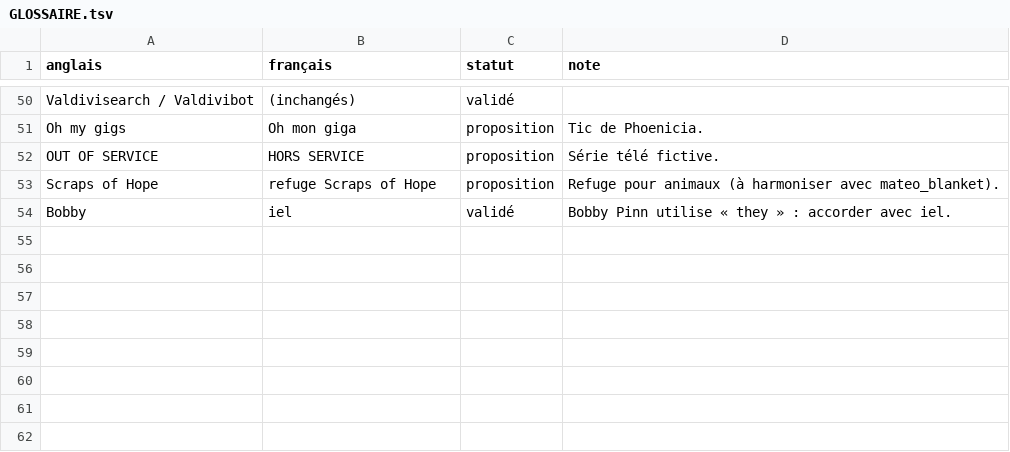
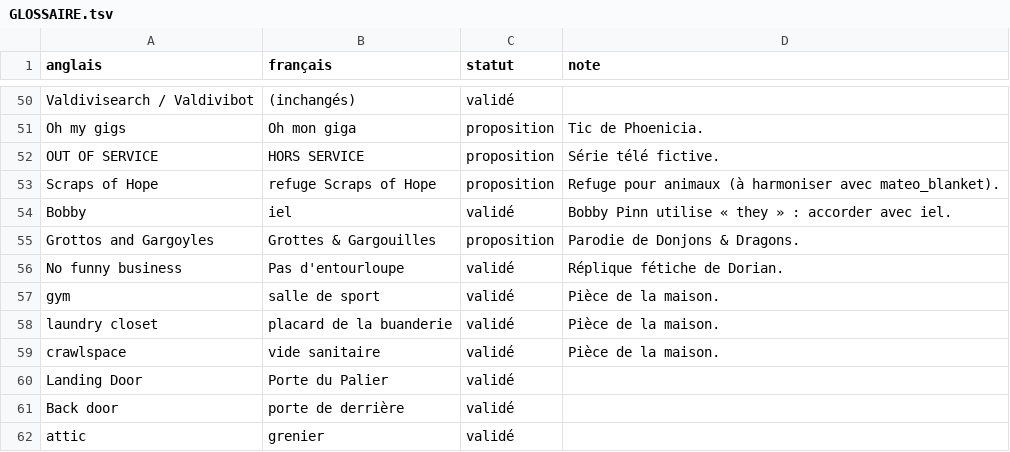
Before and after one commit to McS0upape/DateEverything-FR-Traduction, a TSV file: translation/GLOSSAIRE.tsv, drawn as a sheet; only a part is shown, gaps mark what is left out.

```diff
--- a/translation/GLOSSAIRE.tsv
+++ b/translation/GLOSSAIRE.tsv
@@ -54 +54,9 @@ Scraps of Hope	refuge Scraps of Hope	proposition	Refuge pour animaux (à harmoni
 Bobby	iel	validé	Bobby Pinn utilise « they » : accorder avec iel.
+Grottos and Gargoyles	Grottes & Gargouilles	proposition	Parodie de Donjons & Dragons.
+No funny business	Pas d'entourloupe	validé	Réplique fétiche de Dorian.
+gym	salle de sport	validé	Pièce de la maison.
+laundry closet	placard de la buanderie	validé	Pièce de la maison.
+crawlspace	vide sanitaire	validé	Pièce de la maison.
+Landing Door	Porte du Palier	validé
+Back door	porte de derrière	validé
+attic	grenier	validé
```
Also changed, not shown: 2 other files.
